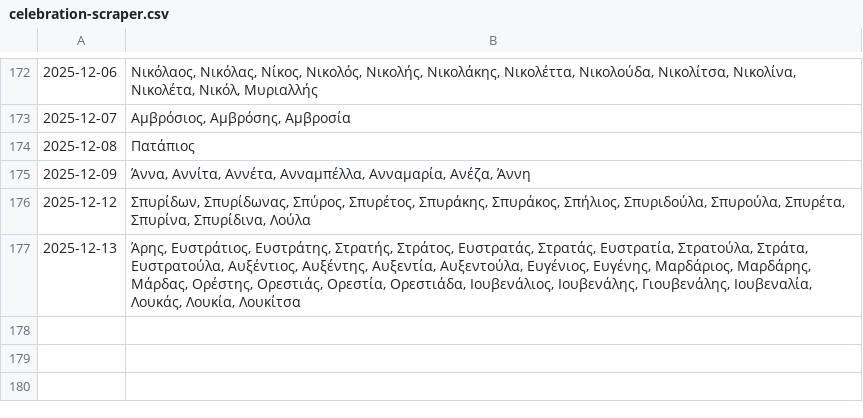
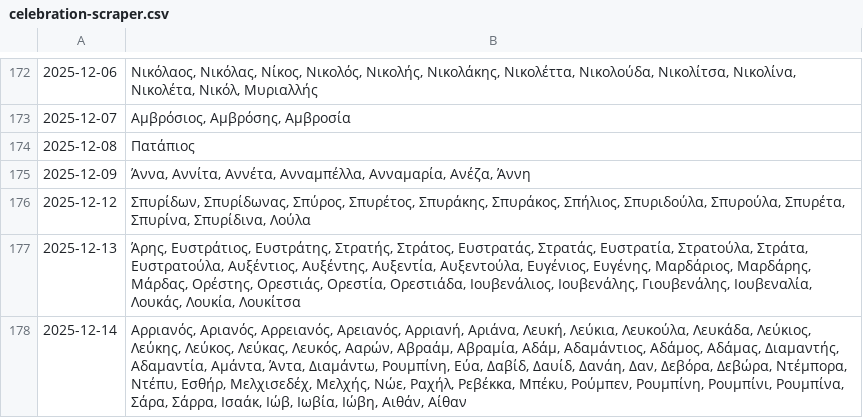
Before and after one commit to anargis/celebration-scraper, a CSV file: celebration-scraper.csv, drawn as a sheet; only a part is shown, gaps mark what is left out; the diff names each change by its address in the sheet, - before the commit and + after, or states it on an @@ line.

```diff
--- a/celebration-scraper.csv
+++ b/celebration-scraper.csv
+row 178: 2025-12-14 | Αρριανός, Αριανός, Αρρειανός, Αρειανός, Αρριανή, Αριάνα, Λευκή, Λεύκια, Λευκούλα, Λευκάδα, Λεύκιος, Λεύκης, Λεύκος, Λεύκας, Λευκός, Ααρών, Αβραάμ, Αβραμία, Αδάμ, Αδαμάντιος, Αδάμος, Αδάμας, Διαμαντής, Αδαμαντία, Αμάντα, Άντα, Διαμάντω, Ρουμπίνη, Εύα, Δαβίδ, Δαυίδ, Δανάη, Δαν, Δεβόρα, Δεβώρα, Ντέμπορα, Ντέπυ, Εσθήρ, Μελχισεδέχ, Μελχής, Νώε, Ραχήλ, Ρεβέκκα, Μπέκυ, Ρούμπεν, Ρουμπίνη, Ρουμπίνι, Ρουμπίνα, Σάρα, Σάρρα, Ισαάκ, Ιώβ, Ιωβία, Ιώβη, Αιθάν, Αίθαν
```
